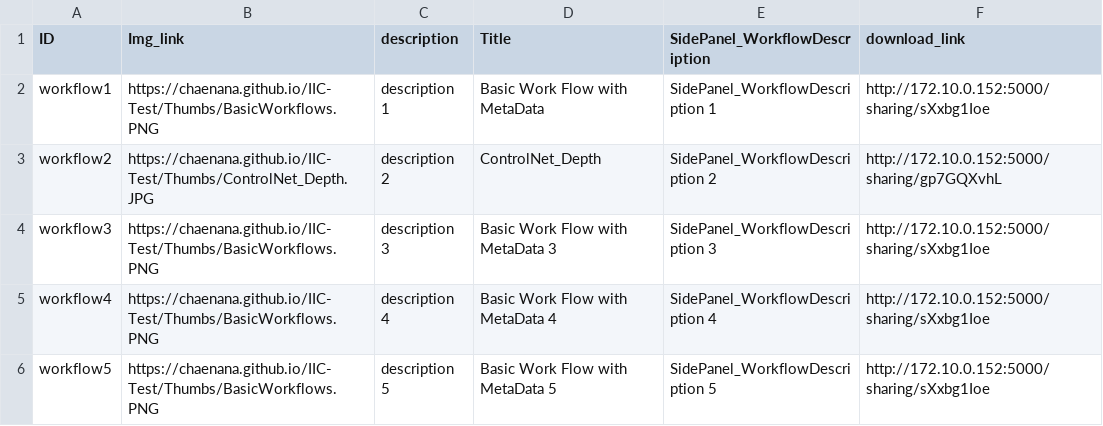
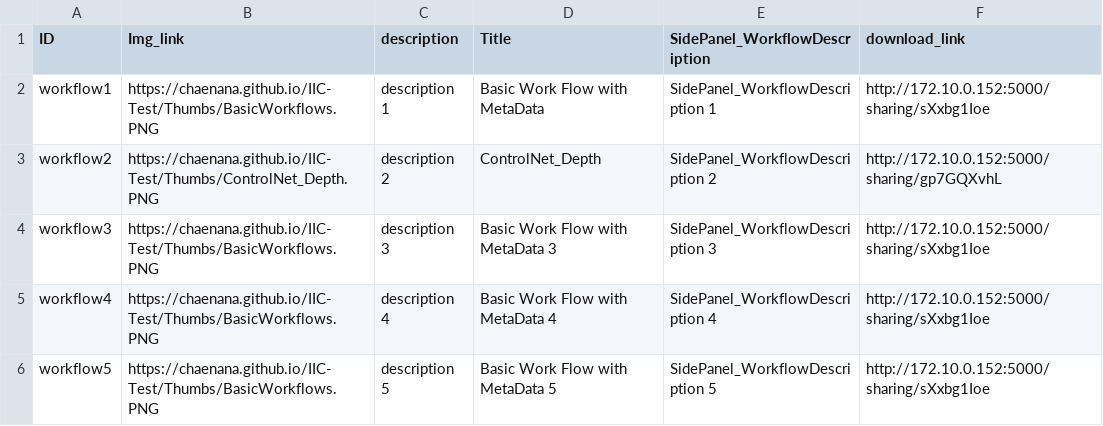
Before and after one commit to chaenana/IIC-Test, a CSV file: Sheet1.csv, drawn as a sheet; only a part is shown.

```diff
--- a/Sheet1.csv
+++ b/Sheet1.csv
@@ -2,3 +2,3 @@ ID,Img_link,description,Title,SidePanel_WorkflowDescription,download_link
 workflow1,https://chaenana.github.io/IIC-Test/Thumbs/BasicWorkflows.PNG,description 1,Basic Work Flow with MetaData,SidePanel_WorkflowDescription 1,http://172.10.0.152:5000/sharing/sXxbg1Ioe
-workflow2,https://chaenana.github.io/IIC-Test/Thumbs/ControlNet_Depth.JPG,description 2,ControlNet_Depth,SidePanel_WorkflowDescription 2,http://172.10.0.152:5000/sharing/gp7GQXvhL
+workflow2,https://chaenana.github.io/IIC-Test/Thumbs/ControlNet_Depth.PNG,description 2,ControlNet_Depth,SidePanel_WorkflowDescription 2,http://172.10.0.152:5000/sharing/gp7GQXvhL
 workflow3,https://chaenana.github.io/IIC-Test/Thumbs/BasicWorkflows.PNG,description 3,Basic Work Flow with MetaData 3,SidePanel_WorkflowDescription 3,http://172.10.0.152:5000/sharing/sXxbg1Ioe
```
